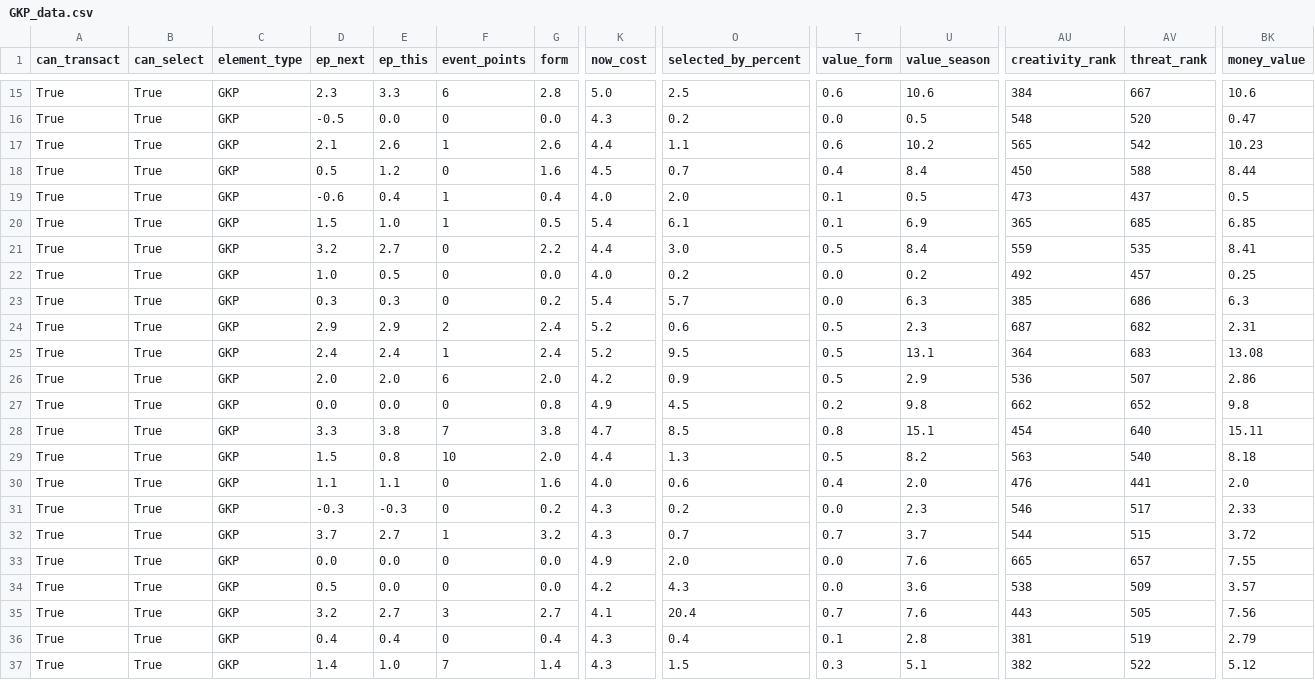
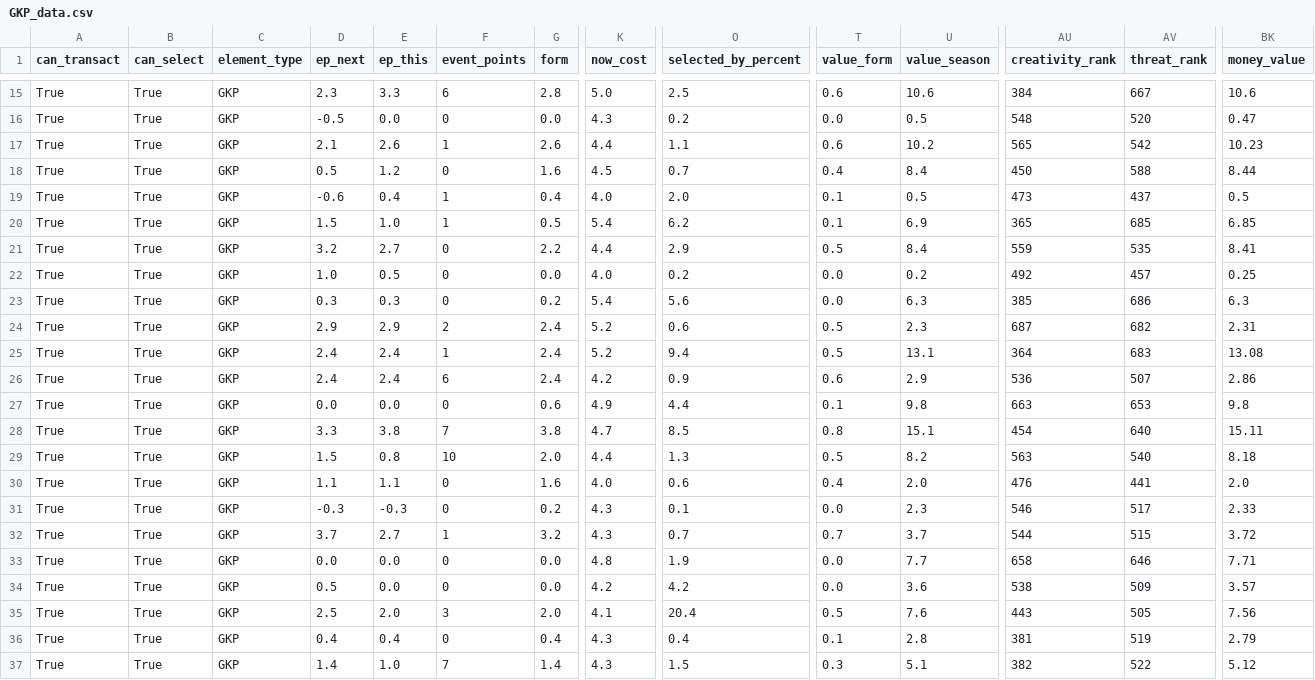
Before and after one commit to GCP-Biryani/fpl-infographics, a CSV file: GKP_data.csv, drawn as a sheet; only a part is shown, gaps mark what is left out; the diff covers the shown part only; the diff names each change by its address in the sheet, - before the commit and + after, or states it on an @@ line.

```diff
--- a/GKP_data.csv
+++ b/GKP_data.csv
-O20 (selected_by_percent): 6.1
+O20 (selected_by_percent): 6.2
-O21 (selected_by_percent): 3.0
+O21 (selected_by_percent): 2.9
-O23 (selected_by_percent): 5.7
+O23 (selected_by_percent): 5.6
-O25 (selected_by_percent): 9.5
+O25 (selected_by_percent): 9.4
-D26 (ep_next): 2.0
+D26 (ep_next): 2.4
-E26 (ep_this): 2.0
+E26 (ep_this): 2.4
-G26 (form): 2.0
+G26 (form): 2.4
-T26 (value_form): 0.5
+T26 (value_form): 0.6
-G27 (form): 0.8
+G27 (form): 0.6
-O27 (selected_by_percent): 4.5
+O27 (selected_by_percent): 4.4
-T27 (value_form): 0.2
+T27 (value_form): 0.1
-AU27 (creativity_rank): 662
+AU27 (creativity_rank): 663
-AV27 (threat_rank): 652
+AV27 (threat_rank): 653
-O31 (selected_by_percent): 0.2
+O31 (selected_by_percent): 0.1
-K33 (now_cost): 4.9
+K33 (now_cost): 4.8
-O33 (selected_by_percent): 2.0
+O33 (selected_by_percent): 1.9
-U33 (value_season): 7.6
+U33 (value_season): 7.7
-AU33 (creativity_rank): 665
+AU33 (creativity_rank): 658
-AV33 (threat_rank): 657
+AV33 (threat_rank): 646
-BK33 (money_value): 7.55
+BK33 (money_value): 7.71
-O34 (selected_by_percent): 4.3
+O34 (selected_by_percent): 4.2
-D35 (ep_next): 3.2
+D35 (ep_next): 2.5
-E35 (ep_this): 2.7
+E35 (ep_this): 2.0
-G35 (form): 2.7
+G35 (form): 2.0
-T35 (value_form): 0.7
+T35 (value_form): 0.5
```
Also changed, not shown: 12 edited cells elsewhere in this file, DEF_data.csv, FWD_data.csv, 3 other files.
